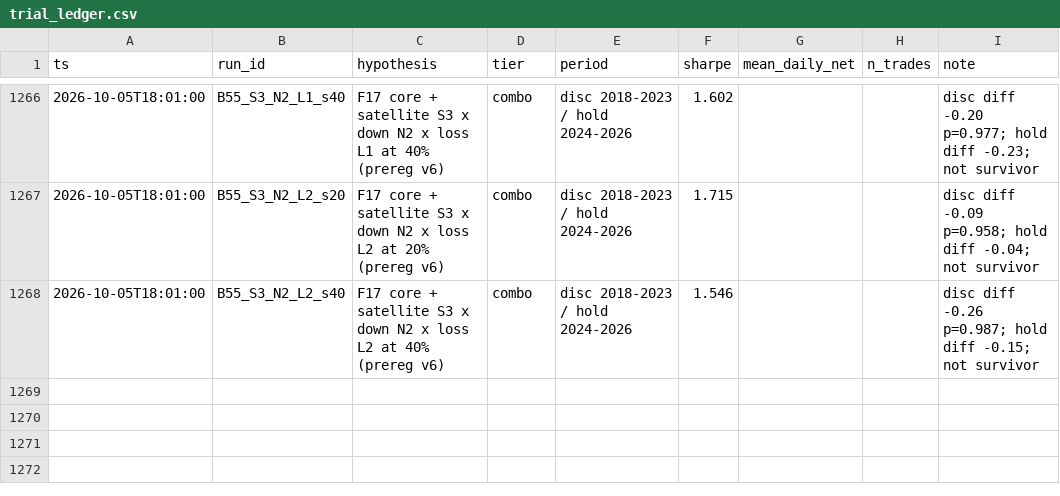
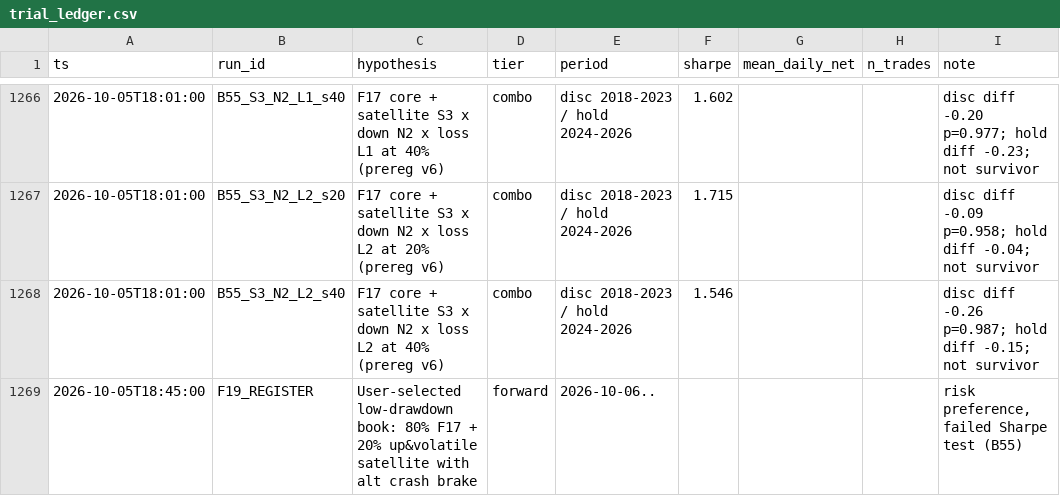
Before and after one commit to TheaWY/AltCoin_Trading, a CSV file: research/trial_ledger.csv, drawn as a sheet; only a part is shown, gaps mark what is left out; the diff names each change by its address in the sheet, - before the commit and + after, or states it on an @@ line.

```diff
--- a/research/trial_ledger.csv
+++ b/research/trial_ledger.csv
+row 1269: 2026-10-05T18:45:00 | F19_REGISTER | User-selected low-drawdown book: 80% F17 + 20% up&volatile satellite with alt crash brake | forward | 2026-10-06.. |  |  |  | risk preference, failed Sharpe test (B55)
```
Also changed, not shown: 5 other files.
